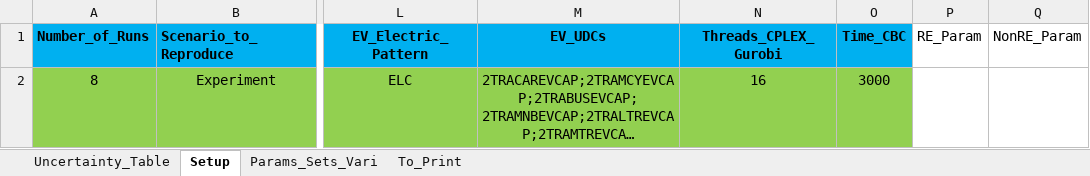
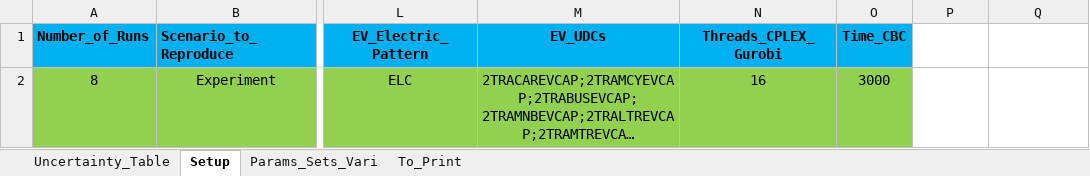
Before and after one commit to jeenogeorge/osemosys-rdm, an Excel workbook: src/Interface_RDM.xlsx, sheet Setup, drawn as a sheet; only a part is shown, gaps mark what is left out; long unchanged cells end in …; values as stored, in another font and other column widths than the file's, no borders; the diff names each change by its address in the sheet, - before the commit and + after, or states it on an @@ line.

Commit message:
revert: drop Setup-based RE/non-RE fixer; configure in Uncertainty_Table per row
Reverts commit 34c4aee in full and updates docs to reflect the in-band-only
design.

The earlier commit added a global `Setup.RE_Param`/`Setup.NonRE_Param`
configuration plus a post-perturbation fixer `fix_renewable_share_consistency`
to enforce RE + non-RE = 1.0. That direction contradicts the intended UX:
each RE/non-RE acoplamiento should live next to the uncertainty that
describes it — i.e., as a YES_ADD/DEP pair in Uncertainty_Table — not as
hidden global state in Setup.

What is removed:
- Columns `RE_Param`, `NonRE_Param` from the `Setup` sheet.
- Function `fix_renewable_share_consistency` and its wire-in in
  `0_experiment_manager.py`.
- `add_setup_columns.py` script.
- `tests/test_renewable_share_fixer.py` unit tests.

What remains as the single canonical mechanism:
- The two-step validation relaxation from commit 837aa51, which already
  allows YES_ADD/DEP rows with multi-value and asymmetric lengths in
  `Involved_First_Sets_in_Osemosys`. That covers Jeeno's UDC RE/non-RE
  case (8 RE techs vs 13 non-RE techs) entirely within Uncertainty_Table.

Docs update: docs/RDM_Verification_Guide.md replaces the old "Problema 3b"
section with a "Configuración RE/non-RE share" section that walks through
the YES_ADD/DEP pair-of-rows pattern, including the modelling prerequisite
(populate `UDCMultiplierActivity[RE1, PWR_tech, PWRREN, *]` in
Scenario1.txt and set `UDCTag[RE1, PWRREN] = 1`).

Verification: verify_rdm_fixes.py and verify_problem2_ratios.py both still
pass against the latest experiment outputs.

```diff
--- a/src/Interface_RDM.xlsx (sheet Setup)
+++ b/src/Interface_RDM.xlsx (sheet Setup)
-P1: RE_Param
+P1: (empty)
-Q1: NonRE_Param
+Q1: (empty)
```
Also changed, not shown: 4 other files.
